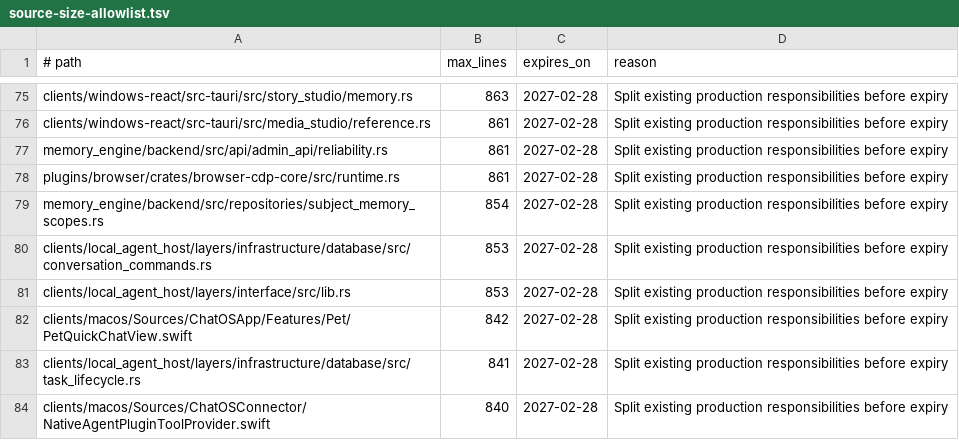
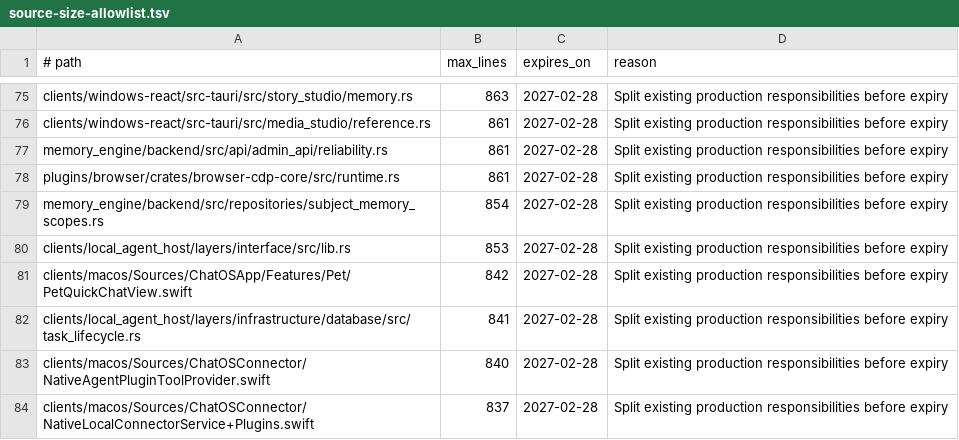
Before and after one commit to leeoohoo/chatos_rs, a TSV file: scripts/source-size-allowlist.tsv, drawn as a sheet; only a part is shown, gaps mark what is left out; the shorter side is filled out with more unchanged rows; the diff names each change by its address in the sheet, - before the commit and + after, or states it on an @@ line.

```diff
--- a/scripts/source-size-allowlist.tsv
+++ b/scripts/source-size-allowlist.tsv
-row 80: clients/local_agent_host/layers/infrastructure/database/src/conversation_commands.rs | 853 | 2027-02-28 | Split existing production responsibilities before expiry
```
Also changed, not shown: scripts/oversized-source-allowlist.tsv, 5 other files.
